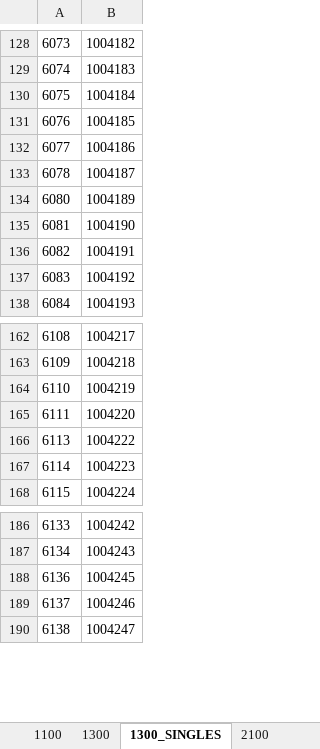
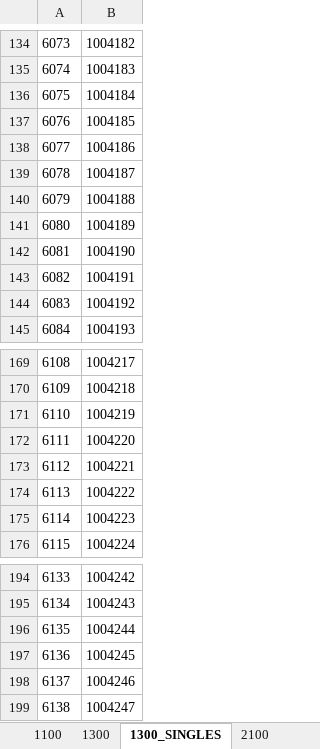
Before and after one commit to lyronctk/CVHS_lockers, an Excel workbook: lib/CVHS Locker Template and Guide.xlsx, sheet 1300_SINGLES, drawn as a sheet; only a part is shown, gaps mark what is left out; values as stored, in another font and other column widths than the file's, no borders; the diff covers the shown part only; the diff names each change by its address in the sheet, - before the commit and + after, or states it on an @@ line.

```diff
--- a/lib/CVHS Locker Template and Guide.xlsx (sheet 1300_SINGLES)
+++ b/lib/CVHS Locker Template and Guide.xlsx (sheet 1300_SINGLES)
+row 140: 6079 | 1004188
+row 173: 6112 | 1004221
+row 196: 6135 | 1004244
```
Also changed, not shown: 6 added rows elsewhere in this sheet, sheet 1300, sheet 5300, sheet 7300, sheet 5200, sheet 7200, sheet 7100, complete_files/FINAL Locker Sheet 2016-ETIS.xlsx, complete_files/Final Locker Sheet 2016-ADMIN.xlsx, 3 other files.
